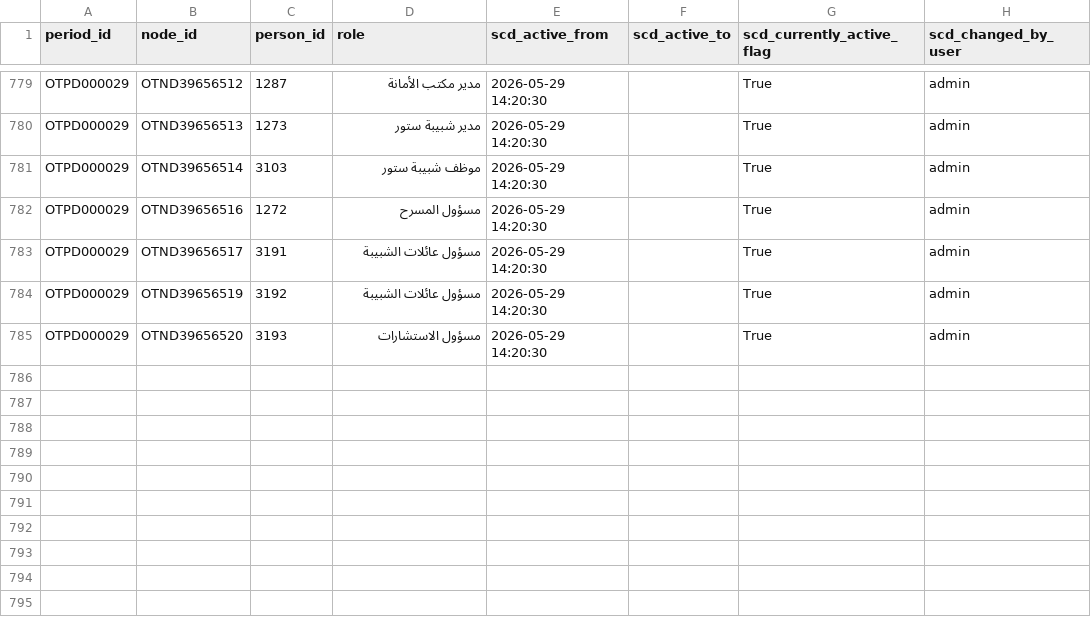
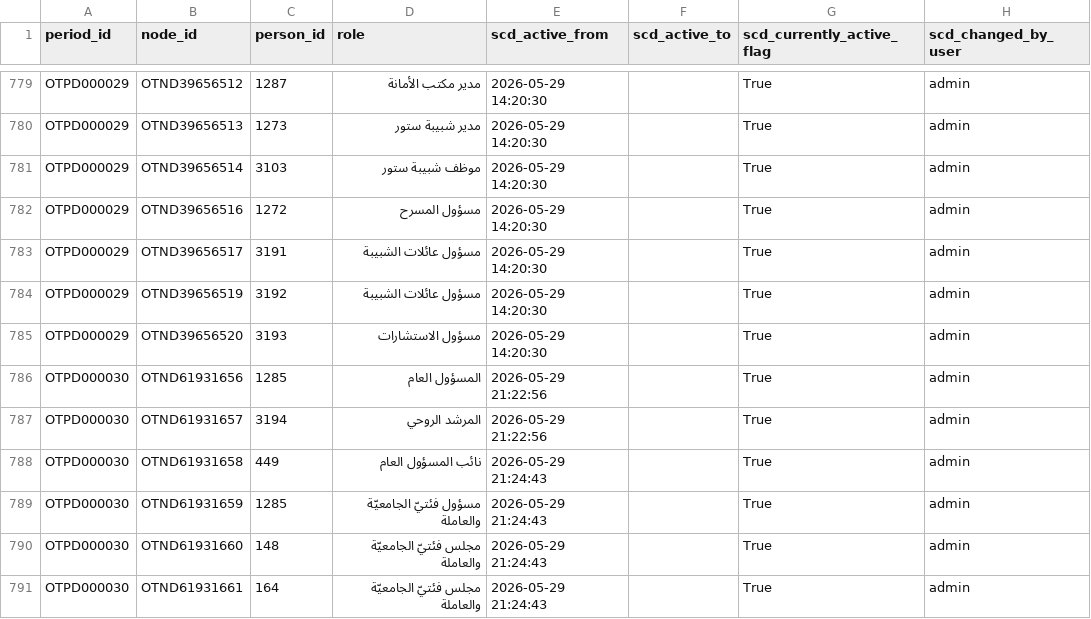
Before and after one commit to marwanalfarah-prog/jecportal, a CSV file: data/JECJordanData/scd_org_tree_nodes.csv, drawn as a sheet; only a part is shown, gaps mark what is left out; the diff names each change by its address in the sheet, - before the commit and + after, or states it on an @@ line.

```diff
--- a/data/JECJordanData/scd_org_tree_nodes.csv
+++ b/data/JECJordanData/scd_org_tree_nodes.csv
+row 786: OTPD000030 | OTND61931656 | 1285 | المسؤول العام | 2026-05-29 21:22:56 |  | True | admin
+row 787: OTPD000030 | OTND61931657 | 3194 | المرشد الروحي | 2026-05-29 21:22:56 |  | True | admin
+row 788: OTPD000030 | OTND61931658 | 449 | نائب المسؤول العام | 2026-05-29 21:24:43 |  | True | admin
+row 789: OTPD000030 | OTND61931659 | 1285 | مسؤول فئتيّ الجامعيّة والعاملة | 2026-05-29 21:24:43 |  | True | admin
+row 790: OTPD000030 | OTND61931660 | 148 | مجلس فئتيّ الجامعيّة والعاملة | 2026-05-29 21:24:43 |  | True | admin
+row 791: OTPD000030 | OTND61931661 | 164 | مجلس فئتيّ الجامعيّة والعاملة | 2026-05-29 21:24:43 |  | True | admin
```
Also changed, not shown: data/JECJordanData/scd_org_tree_hulls.csv, data/JECJordanData/scd_person_youth_group.csv, 20 other files.
